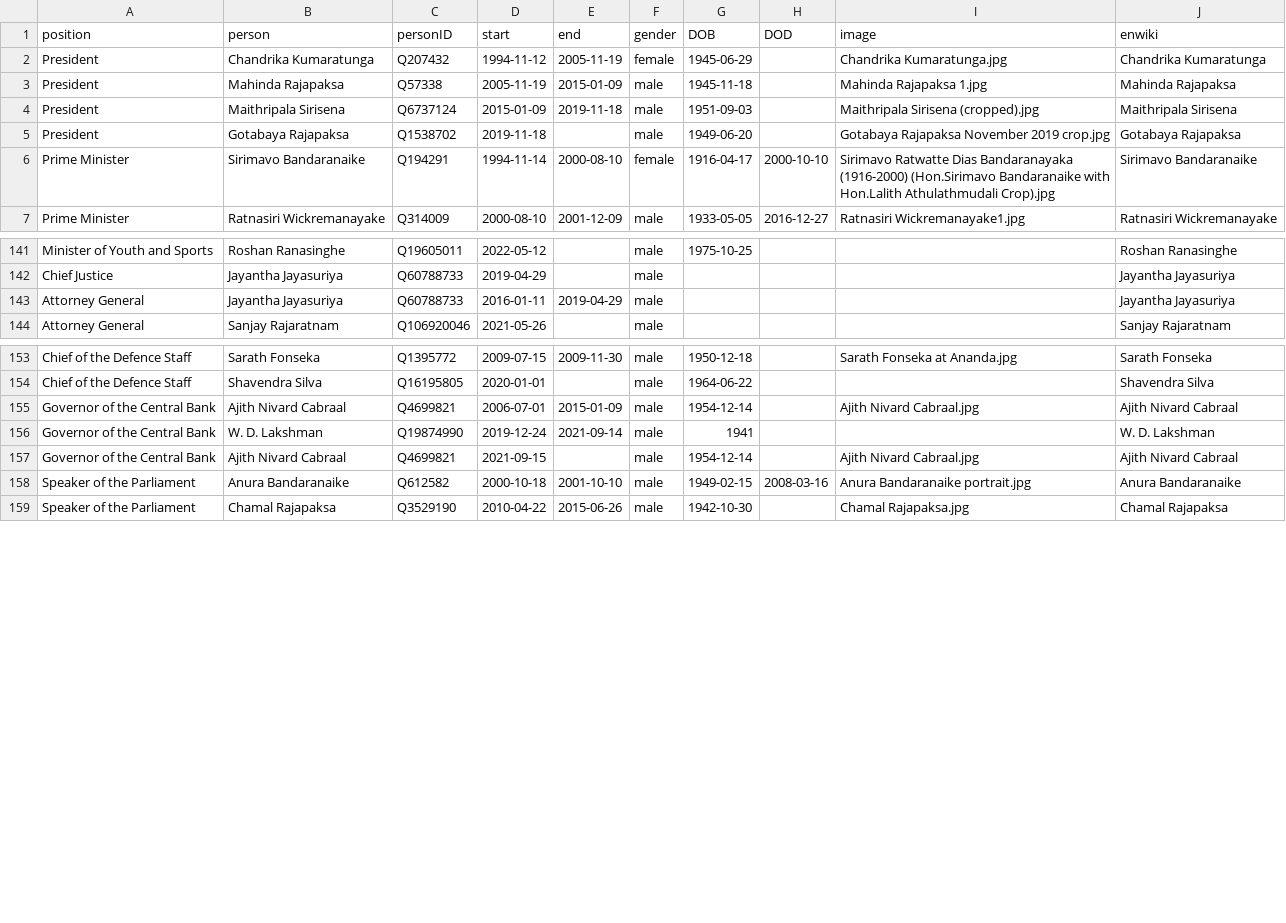
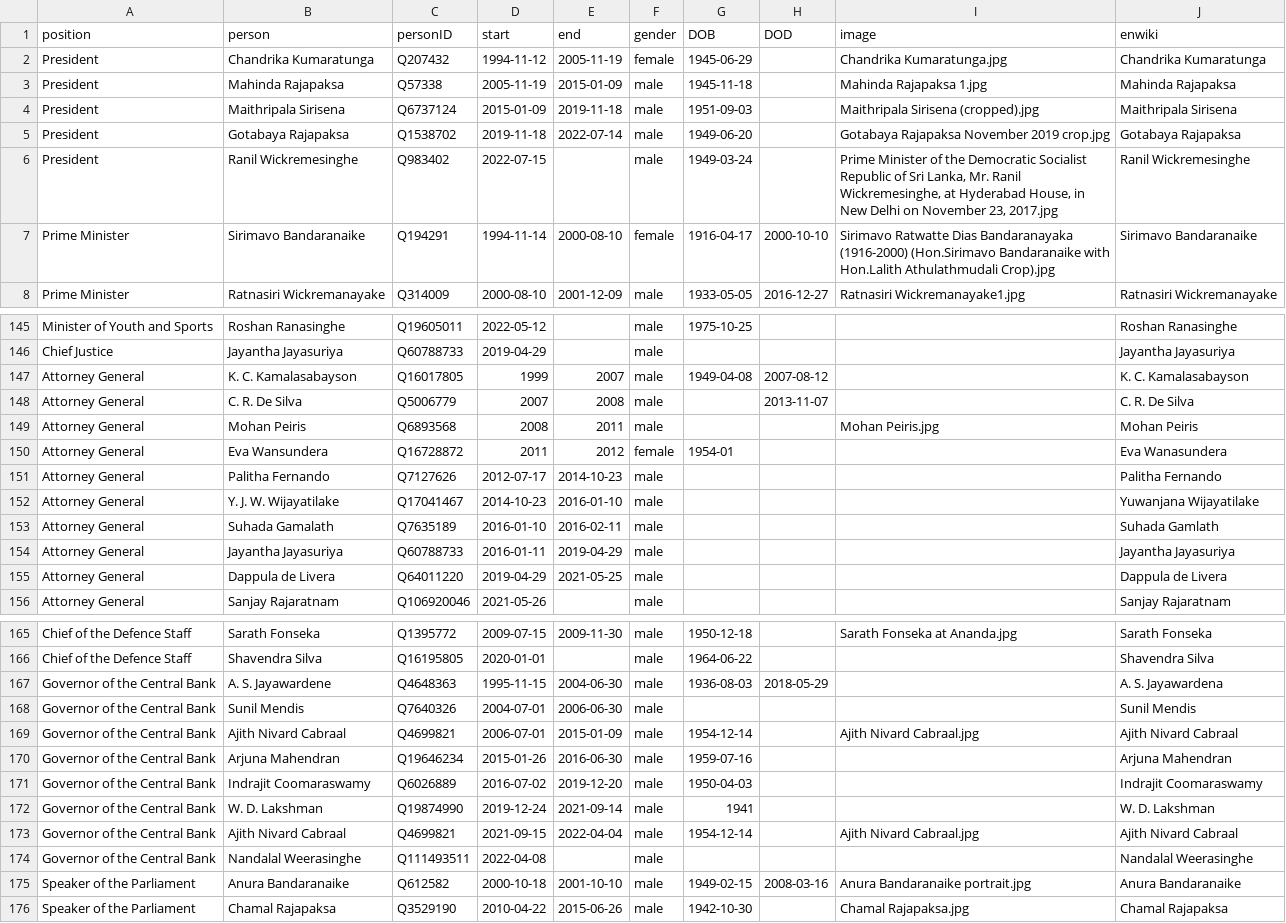
Before and after one commit to every-politician-scrapers/sri-lanka-cabinet, a CSV file: html/holders21.csv, drawn as a sheet; only a part is shown, gaps mark what is left out; the diff covers the shown part only.

```diff
--- a/html/holders21.csv
+++ b/html/holders21.csv
@@ -4,3 +4,4 @@ President,Mahinda Rajapaksa,Q57338,2005-11-19,2015-01-09,male,1945-11-18,,Mahind
 President,Maithripala Sirisena,Q6737124,2015-01-09,2019-11-18,male,1951-09-03,,Maithripala Sirisena (cropped).jpg,Maithripala Sirisena
-President,Gotabaya Rajapaksa,Q1538702,2019-11-18,,male,1949-06-20,,Gotabaya Rajapaksa November 2019 crop.jpg,Gotabaya Rajapaksa
+President,Gotabaya Rajapaksa,Q1538702,2019-11-18,2022-07-14,male,1949-06-20,,Gotabaya Rajapaksa November 2019 crop.jpg,Gotabaya Rajapaksa
+President,Ranil Wickremesinghe,Q983402,2022-07-15,,male,1949-03-24,,"Prime Minister of the Democratic Socialist Republic of Sri Lanka, Mr. Ranil Wickremesinghe, at Hyderabad House, in New Delhi on November 23, 2017.jpg",Ranil Wickremesinghe
 Prime Minister,Sirimavo Bandaranaike,Q194291,1994-11-14,2000-08-10,female,1916-04-17,2000-10-10,Sirimavo Ratwatte Dias Bandaranayaka (1916-2000) (Hon.Sirimavo Bandaranaike with Hon.Lalith Athulathmudali Crop).jpg,Sirimavo Bandaranaike
@@ -142,3 +146,11 @@ Minister of Youth and Sports,Roshan Ranasinghe,Q19605011,2022-05-12,,male,1975-1
 Chief Justice,Jayantha Jayasuriya,Q60788733,2019-04-29,,male,,,,Jayantha Jayasuriya
+Attorney General,K. C. Kamalasabayson,Q16017805,1999,2007,male,1949-04-08,2007-08-12,,K. C. Kamalasabayson
+Attorney General,C. R. De Silva,Q5006779,2007,2008,male,,2013-11-07,,C. R. De Silva
+Attorney General,Mohan Peiris,Q6893568,2008,2011,male,,,Mohan Peiris.jpg,Mohan Peiris
+Attorney General,Eva Wansundera,Q16728872,2011,2012,female,1954-01,,,Eva Wanasundera
+Attorney General,Palitha Fernando,Q7127626,2012-07-17,2014-10-23,male,,,,Palitha Fernando
+Attorney General,Y. J. W. Wijayatilake,Q17041467,2014-10-23,2016-01-10,male,,,,Yuwanjana Wijayatilake
+Attorney General,Suhada Gamalath,Q7635189,2016-01-10,2016-02-11,male,,,,Suhada Gamlath
 Attorney General,Jayantha Jayasuriya,Q60788733,2016-01-11,2019-04-29,male,,,,Jayantha Jayasuriya
+Attorney General,Dappula de Livera,Q64011220,2019-04-29,2021-05-25,male,,,,Dappula de Livera
 Attorney General,Sanjay Rajaratnam,Q106920046,2021-05-26,,male,,,,Sanjay Rajaratnam
@@ -154,5 +166,10 @@ Chief of the Defence Staff,Sarath Fonseka,Q1395772,2009-07-15,2009-11-30,male,19
 Chief of the Defence Staff,Shavendra Silva,Q16195805,2020-01-01,,male,1964-06-22,,,Shavendra Silva
+Governor of the Central Bank,A. S. Jayawardene,Q4648363,1995-11-15,2004-06-30,male,1936-08-03,2018-05-29,,A. S. Jayawardena
+Governor of the Central Bank,Sunil Mendis,Q7640326,2004-07-01,2006-06-30,male,,,,Sunil Mendis
 Governor of the Central Bank,Ajith Nivard Cabraal,Q4699821,2006-07-01,2015-01-09,male,1954-12-14,,Ajith Nivard Cabraal.jpg,Ajith Nivard Cabraal
+Governor of the Central Bank,Arjuna Mahendran,Q19646234,2015-01-26,2016-06-30,male,1959-07-16,,,Arjuna Mahendran
+Governor of the Central Bank,Indrajit Coomaraswamy,Q6026889,2016-07-02,2019-12-20,male,1950-04-03,,,Indrajit Coomaraswamy
 Governor of the Central Bank,W. D. Lakshman,Q19874990,2019-12-24,2021-09-14,male,1941,,,W. D. Lakshman
-Governor of the Central Bank,Ajith Nivard Cabraal,Q4699821,2021-09-15,,male,1954-12-14,,Ajith Nivard Cabraal.jpg,Ajith Nivard Cabraal
+Governor of the Central Bank,Ajith Nivard Cabraal,Q4699821,2021-09-15,2022-04-04,male,1954-12-14,,Ajith Nivard Cabraal.jpg,Ajith Nivard Cabraal
+Governor of the Central Bank,Nandalal Weerasinghe,Q111493511,2022-04-08,,male,,,,Nandalal Weerasinghe
 Speaker of the Parliament,Anura Bandaranaike,Q612582,2000-10-18,2001-10-10,male,1949-02-15,2008-03-16,Anura Bandaranaike portrait.jpg,Anura Bandaranaike
```
Also changed, not shown: 3 added rows and 6 edited cells elsewhere in this file, html/current.csv, html/family.csv, 2 other files.
